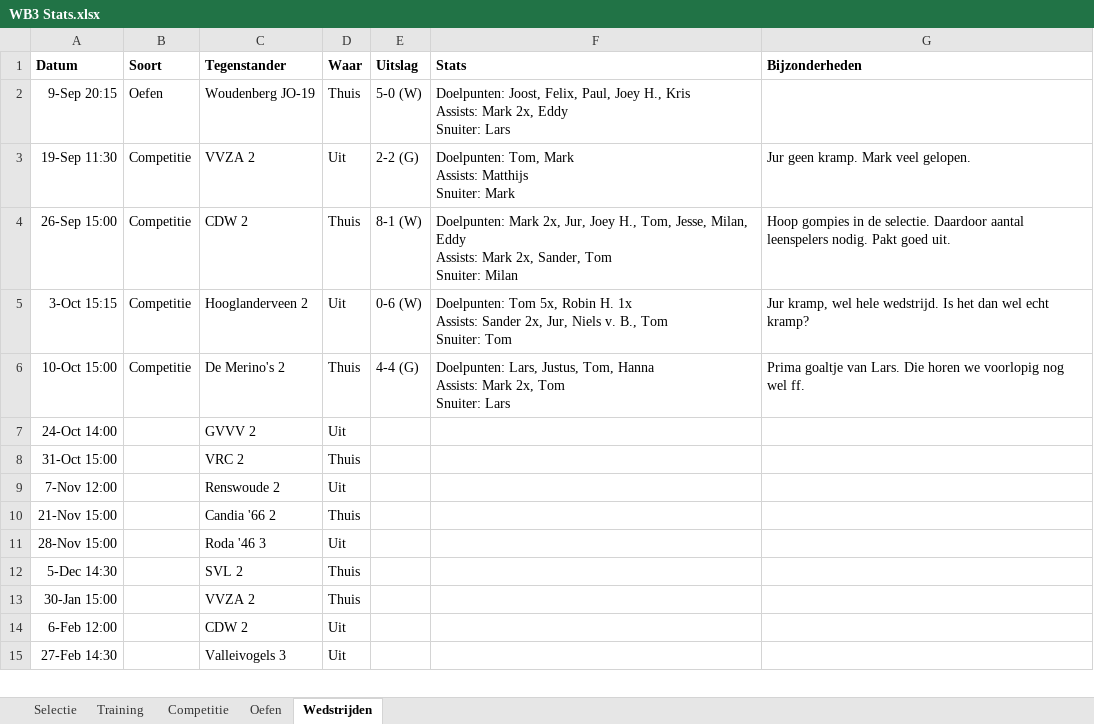
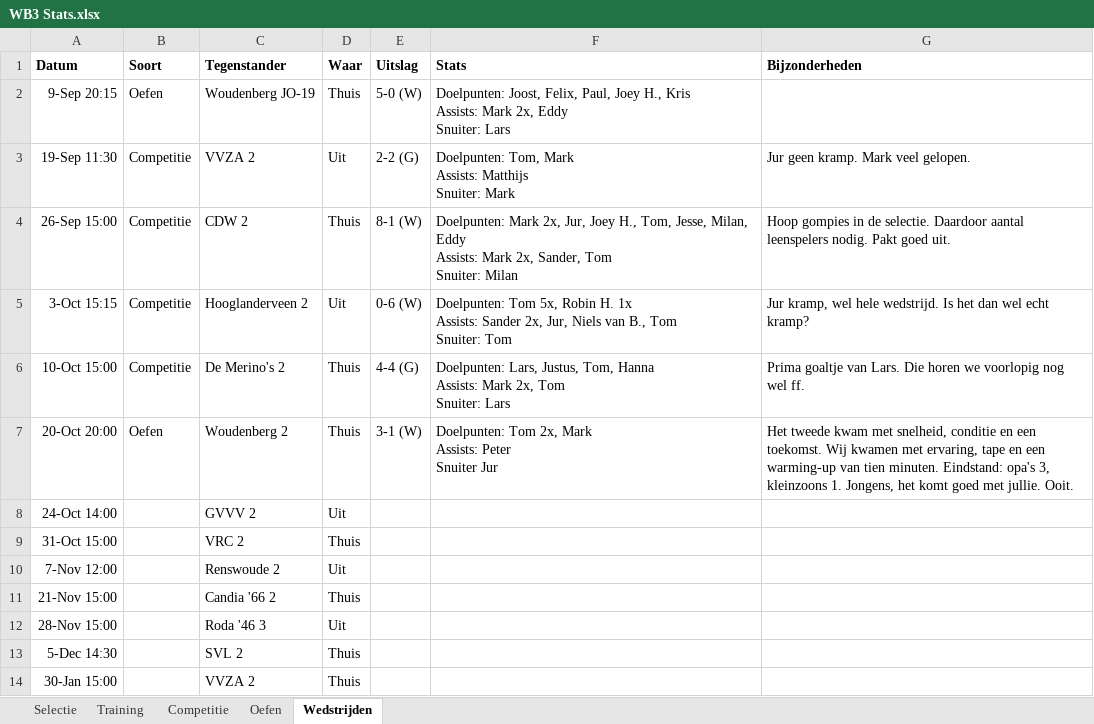
Before and after one commit to Jelmersma/wb3-stats, an Excel workbook: data/WB3 Stats.xlsx, sheet Wedstrijden, drawn as a sheet; only a part is shown; the shorter side is filled out with more unchanged rows; values as stored, in another font and other column widths than the file's, no borders; conditional formats not drawn; ↵ is a line break in a cell; the diff names each change by its address in the sheet, - before the commit and + after, or states it on an @@ line.

```diff
--- a/data/WB3 Stats.xlsx (sheet Wedstrijden)
+++ b/data/WB3 Stats.xlsx (sheet Wedstrijden)
-F5 (Stats): …Jur, Niels v. B., Tom…
+F5 (Stats): …Jur, Niels van B., Tom…
+row 7: 20-Oct 20:00 | Oefen | Woudenberg 2 | Thuis | 3-1 (W) | Doelpunten: Tom 2x, Mark ↵ Assists: Peter ↵ Snuiter Jur | Het tweede kwam met snelheid, conditie en een toekomst. Wij kwamen met ervaring, tape en een warming-up van tien minuten. Eindstand: opa's 3, kleinzoons 1. Jongens, het komt goed met jullie. Ooit.
```
Also changed, not shown: sheet Selectie, sheet Training, sheet Oefen, sheet Competitie, 8 other files.
